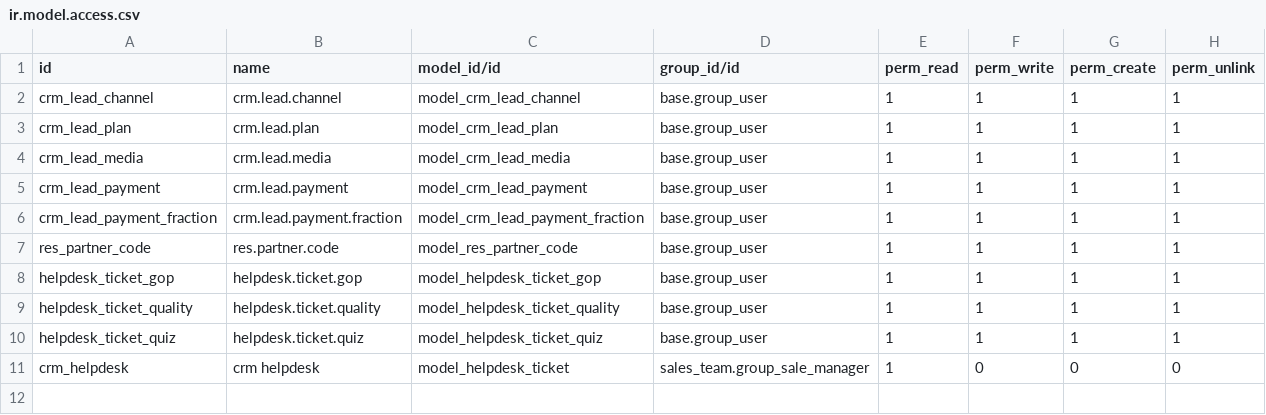
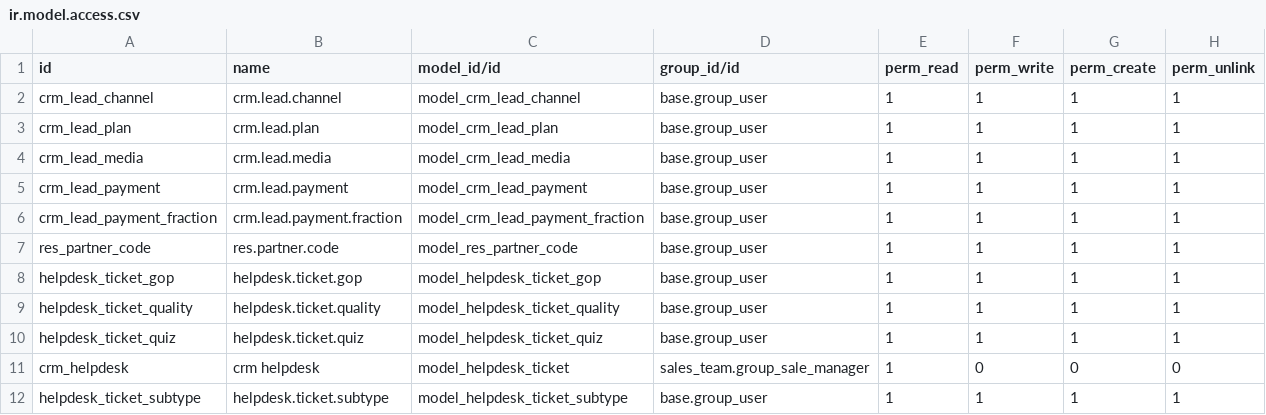
Before and after one commit to Stentor/odooERP, a CSV file: crm_tas/security/ir.model.access.csv, drawn as a sheet.

Commit message:
Listas Enlazadas con Objeto

```diff
--- a/crm_tas/security/ir.model.access.csv
+++ b/crm_tas/security/ir.model.access.csv
@@ -11 +11,2 @@ helpdesk_ticket_quiz,helpdesk.ticket.quiz,model_helpdesk_ticket_quiz,base.group_
 crm_helpdesk,crm helpdesk,model_helpdesk_ticket,sales_team.group_sale_manager,1,0,0,0
+helpdesk_ticket_subtype,helpdesk.ticket.subtype,model_helpdesk_ticket_subtype,base.group_user,1,1,1,1
```
